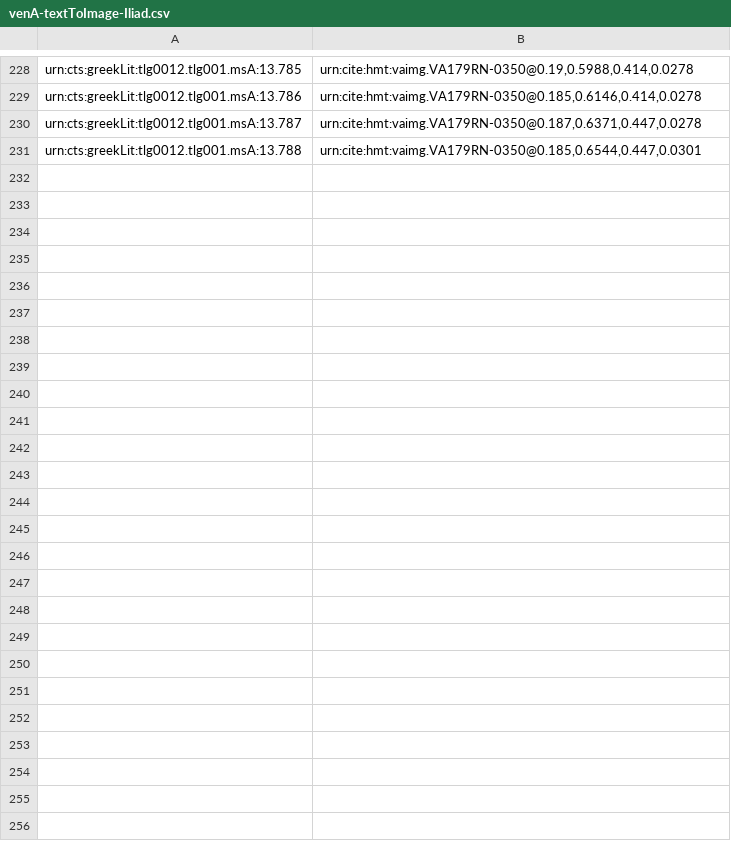
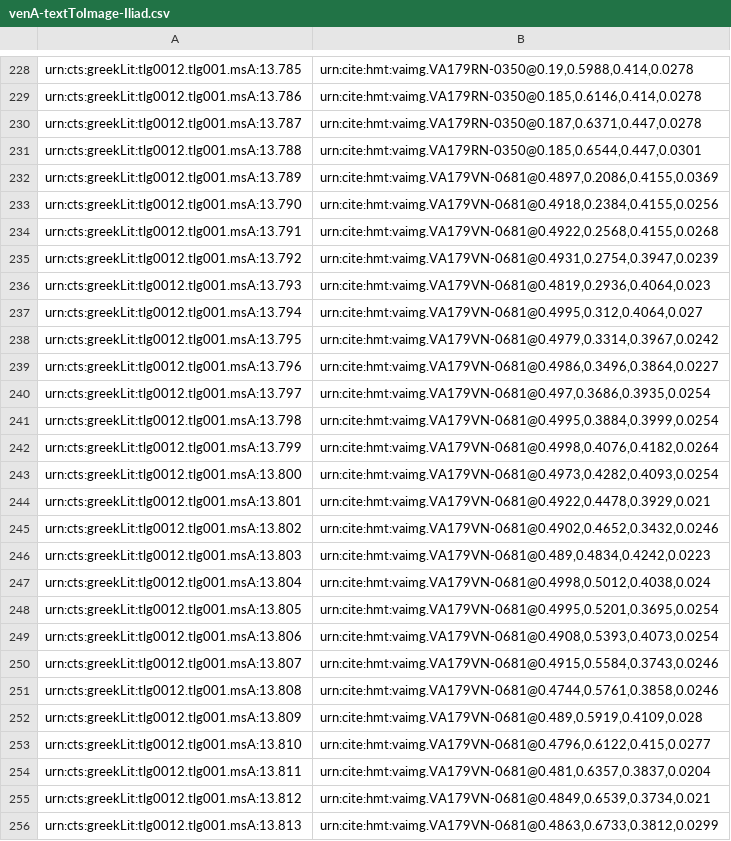
Before and after one commit to hmteditors/gustavus, a CSV file: indices/venA-textToImage-Iliad.csv, drawn as a sheet; only a part is shown, gaps mark what is left out.

Commit message:
Update venA-textToImage-Iliad.csv

```diff
--- a/indices/venA-textToImage-Iliad.csv
+++ b/indices/venA-textToImage-Iliad.csv
@@ -231 +231,26 @@ urn:cts:greekLit:tlg0012.tlg001.msA:13.787, "urn:cite:hmt:vaimg.VA179RN-0350@0.1
 urn:cts:greekLit:tlg0012.tlg001.msA:13.788, "urn:cite:hmt:vaimg.VA179RN-0350@0.185,0.6544,0.447,0.0301"
+urn:cts:greekLit:tlg0012.tlg001.msA:13.789, "urn:cite:hmt:vaimg.VA179VN-0681@0.4897,0.2086,0.4155,0.0369"
+urn:cts:greekLit:tlg0012.tlg001.msA:13.790, "urn:cite:hmt:vaimg.VA179VN-0681@0.4918,0.2384,0.4155,0.0256"
+urn:cts:greekLit:tlg0012.tlg001.msA:13.791, "urn:cite:hmt:vaimg.VA179VN-0681@0.4922,0.2568,0.4155,0.0268"
+urn:cts:greekLit:tlg0012.tlg001.msA:13.792, "urn:cite:hmt:vaimg.VA179VN-0681@0.4931,0.2754,0.3947,0.0239"
+urn:cts:greekLit:tlg0012.tlg001.msA:13.793, "urn:cite:hmt:vaimg.VA179VN-0681@0.4819,0.2936,0.4064,0.023"
+urn:cts:greekLit:tlg0012.tlg001.msA:13.794, "urn:cite:hmt:vaimg.VA179VN-0681@0.4995,0.312,0.4064,0.027"
+urn:cts:greekLit:tlg0012.tlg001.msA:13.795, "urn:cite:hmt:vaimg.VA179VN-0681@0.4979,0.3314,0.3967,0.0242"
+urn:cts:greekLit:tlg0012.tlg001.msA:13.796, "urn:cite:hmt:vaimg.VA179VN-0681@0.4986,0.3496,0.3864,0.0227"
+urn:cts:greekLit:tlg0012.tlg001.msA:13.797, "urn:cite:hmt:vaimg.VA179VN-0681@0.497,0.3686,0.3935,0.0254"
+urn:cts:greekLit:tlg0012.tlg001.msA:13.798, "urn:cite:hmt:vaimg.VA179VN-0681@0.4995,0.3884,0.3999,0.0254"
+urn:cts:greekLit:tlg0012.tlg001.msA:13.799, "urn:cite:hmt:vaimg.VA179VN-0681@0.4998,0.4076,0.4182,0.0264"
+urn:cts:greekLit:tlg0012.tlg001.msA:13.800, "urn:cite:hmt:vaimg.VA179VN-0681@0.4973,0.4282,0.4093,0.0254"
+urn:cts:greekLit:tlg0012.tlg001.msA:13.801, "urn:cite:hmt:vaimg.VA179VN-0681@0.4922,0.4478,0.3929,0.021"
+urn:cts:greekLit:tlg0012.tlg001.msA:13.802, "urn:cite:hmt:vaimg.VA179VN-0681@0.4902,0.4652,0.3432,0.0246"
+urn:cts:greekLit:tlg0012.tlg001.msA:13.803, "urn:cite:hmt:vaimg.VA179VN-0681@0.489,0.4834,0.4242,0.0223"
+urn:cts:greekLit:tlg0012.tlg001.msA:13.804, "urn:cite:hmt:vaimg.VA179VN-0681@0.4998,0.5012,0.4038,0.024"
+urn:cts:greekLit:tlg0012.tlg001.msA:13.805, "urn:cite:hmt:vaimg.VA179VN-0681@0.4995,0.5201,0.3695,0.0254"
+urn:cts:greekLit:tlg0012.tlg001.msA:13.806, "urn:cite:hmt:vaimg.VA179VN-0681@0.4908,0.5393,0.4073,0.0254"
+urn:cts:greekLit:tlg0012.tlg001.msA:13.807, "urn:cite:hmt:vaimg.VA179VN-0681@0.4915,0.5584,0.3743,0.0246"
+urn:cts:greekLit:tlg0012.tlg001.msA:13.808, "urn:cite:hmt:vaimg.VA179VN-0681@0.4744,0.5761,0.3858,0.0246"
+urn:cts:greekLit:tlg0012.tlg001.msA:13.809, "urn:cite:hmt:vaimg.VA179VN-0681@0.489,0.5919,0.4109,0.028"
+urn:cts:greekLit:tlg0012.tlg001.msA:13.810, "urn:cite:hmt:vaimg.VA179VN-0681@0.4796,0.6122,0.415,0.0277"
+urn:cts:greekLit:tlg0012.tlg001.msA:13.811, "urn:cite:hmt:vaimg.VA179VN-0681@0.481,0.6357,0.3837,0.0204"
+urn:cts:greekLit:tlg0012.tlg001.msA:13.812, "urn:cite:hmt:vaimg.VA179VN-0681@0.4849,0.6539,0.3734,0.021"
+urn:cts:greekLit:tlg0012.tlg001.msA:13.813, "urn:cite:hmt:vaimg.VA179VN-0681@0.4863,0.6733,0.3812,0.0299"
```
